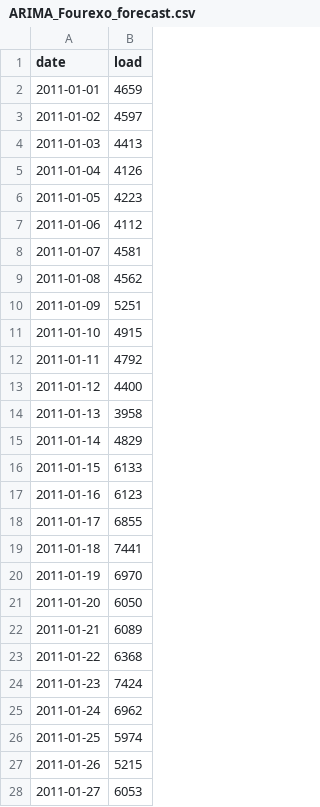
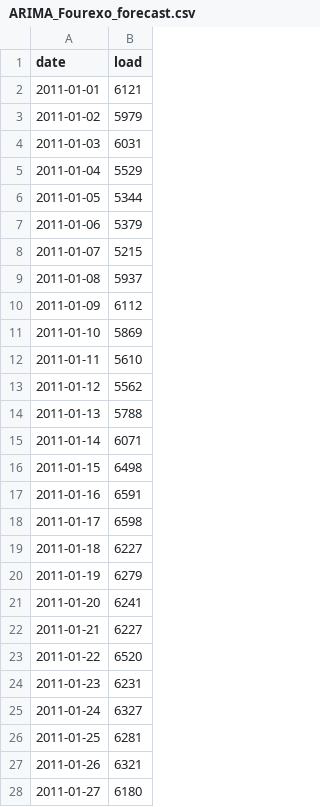
Before and after one commit to ayenyein-thu/LopezThu_ENV797_TSA_ForecastCompetition_S25, a CSV file: Output/ARIMA_Fourexo_forecast.csv, drawn as a sheet; only a part is shown; the diff covers the shown part only.

```diff
--- a/Output/ARIMA_Fourexo_forecast.csv
+++ b/Output/ARIMA_Fourexo_forecast.csv
@@ -1,28 +1,28 @@
 "date","load"
-2011-01-01,4659
-2011-01-02,4597
-2011-01-03,4413
-2011-01-04,4126
-2011-01-05,4223
-2011-01-06,4112
-2011-01-07,4581
-2011-01-08,4562
-2011-01-09,5251
-2011-01-10,4915
-2011-01-11,4792
-2011-01-12,4400
-2011-01-13,3958
-2011-01-14,4829
-2011-01-15,6133
-2011-01-16,6123
-2011-01-17,6855
-2011-01-18,7441
-2011-01-19,6970
-2011-01-20,6050
-2011-01-21,6089
-2011-01-22,6368
-2011-01-23,7424
-2011-01-24,6962
-2011-01-25,5974
-2011-01-26,5215
-2011-01-27,6053
+2011-01-01,6121
+2011-01-02,5979
+2011-01-03,6031
+2011-01-04,5529
+2011-01-05,5344
+2011-01-06,5379
+2011-01-07,5215
+2011-01-08,5937
+2011-01-09,6112
+2011-01-10,5869
+2011-01-11,5610
+2011-01-12,5562
+2011-01-13,5788
+2011-01-14,6071
+2011-01-15,6498
+2011-01-16,6591
+2011-01-17,6598
+2011-01-18,6227
+2011-01-19,6279
+2011-01-20,6241
+2011-01-21,6227
+2011-01-22,6520
+2011-01-23,6231
+2011-01-24,6327
+2011-01-25,6281
+2011-01-26,6321
+2011-01-27,6180
```
Also changed, not shown: 32 edited cells elsewhere in this file, 1 other file.
